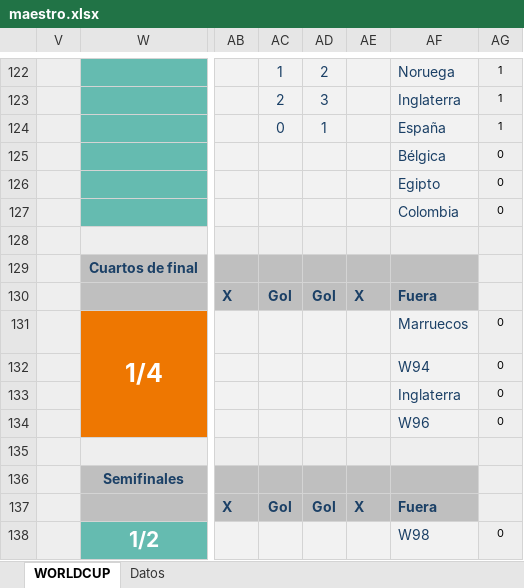
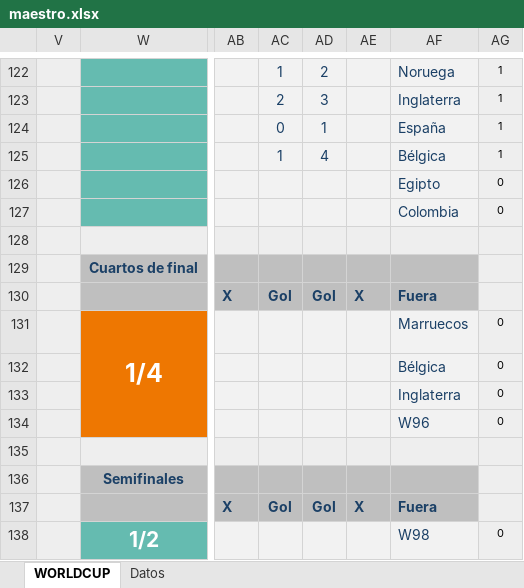
Before and after one commit to agay7/porra_mundial, an Excel workbook: data/maestro.xlsx, sheet WORLDCUP, drawn as a sheet; only a part is shown, gaps mark what is left out; values as stored, in another font and other column widths than the file's, no borders; conditional formats not drawn; the diff names each change by its address in the sheet, - before the commit and + after, or states it on an @@ line.

```diff
--- a/data/maestro.xlsx (sheet WORLDCUP)
+++ b/data/maestro.xlsx (sheet WORLDCUP)
-AC125: (empty)
+AC125: 1
-AD125: (empty)
+AD125: 4
-AG125: 0
+AG125: 1
-AF132: W94
+AF132: Bélgica
```
Also changed, not shown: sheet Datos, hidden cells, clasificacion.xlsx, 2 other files.
